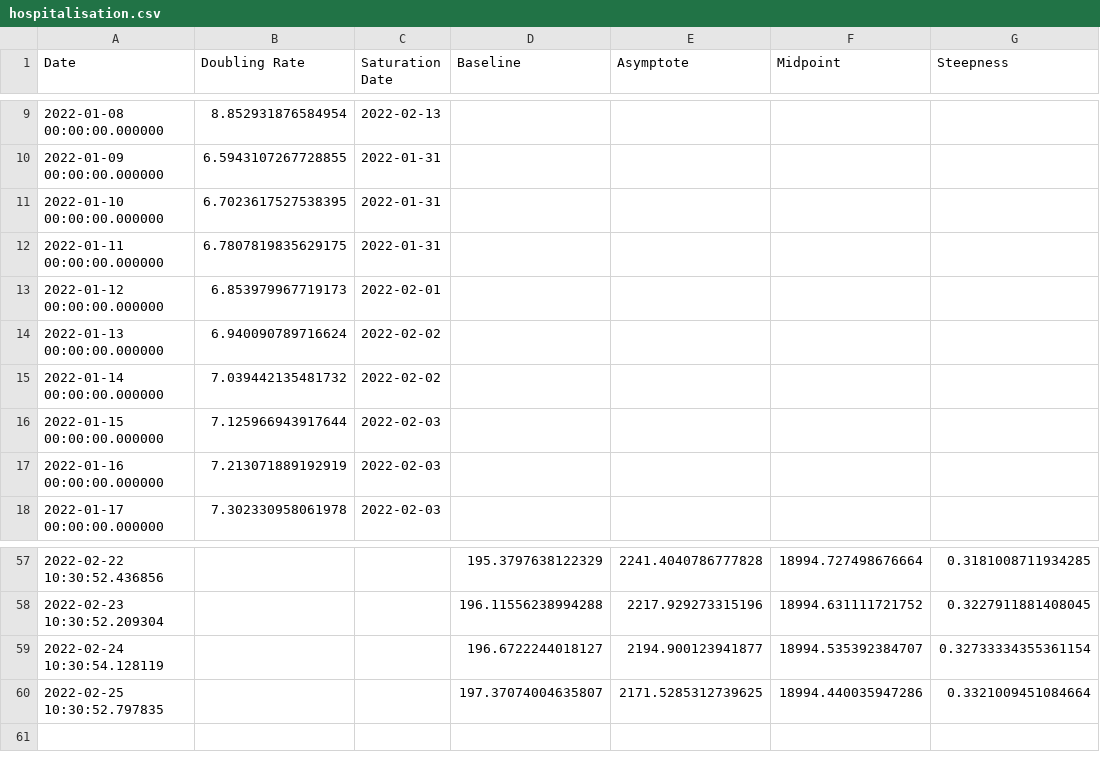
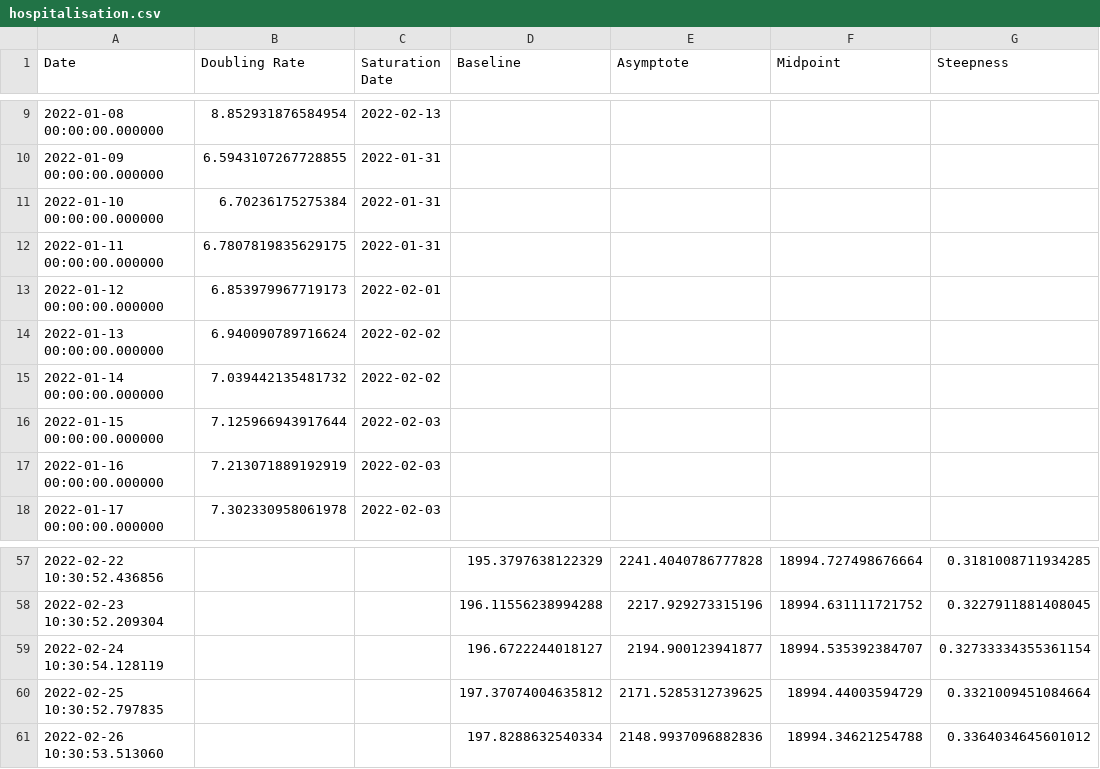
Before and after one commit to solresol/yet-another-pandemic-prediction, a CSV file: historical/hospitalisation.csv, drawn as a sheet; only a part is shown, gaps mark what is left out.

```diff
--- a/historical/hospitalisation.csv
+++ b/historical/hospitalisation.csv
@@ -10,3 +10,3 @@ Date,Doubling Rate,Saturation Date,Baseline,Asymptote,Midpoint,Steepness
 2022-01-09 00:00:00.000000,6.5943107267728855,2022-01-31,,,,
-2022-01-10 00:00:00.000000,6.7023617527538395,2022-01-31,,,,
+2022-01-10 00:00:00.000000,6.70236175275384,2022-01-31,,,,
 2022-01-11 00:00:00.000000,6.7807819835629175,2022-01-31,,,,
@@ -59,2 +59,3 @@ Date,Doubling Rate,Saturation Date,Baseline,Asymptote,Midpoint,Steepness
 2022-02-24 10:30:54.128119,,,196.6722244018127,2194.900123941877,18994.535392384707,0.32733334355361154
-2022-02-25 10:30:52.797835,,,197.37074004635807,2171.5285312739625,18994.440035947286,0.3321009451084664
+2022-02-25 10:30:52.797835,,,197.37074004635812,2171.5285312739625,18994.44003594729,0.3321009451084664
+2022-02-26 10:30:53.513060,,,197.8288632540334,2148.9937096882836,18994.34621254788,0.3364034645601012
```
Also changed, not shown: historical/deaths.csv, historical/icu.csv, 2 other files.
